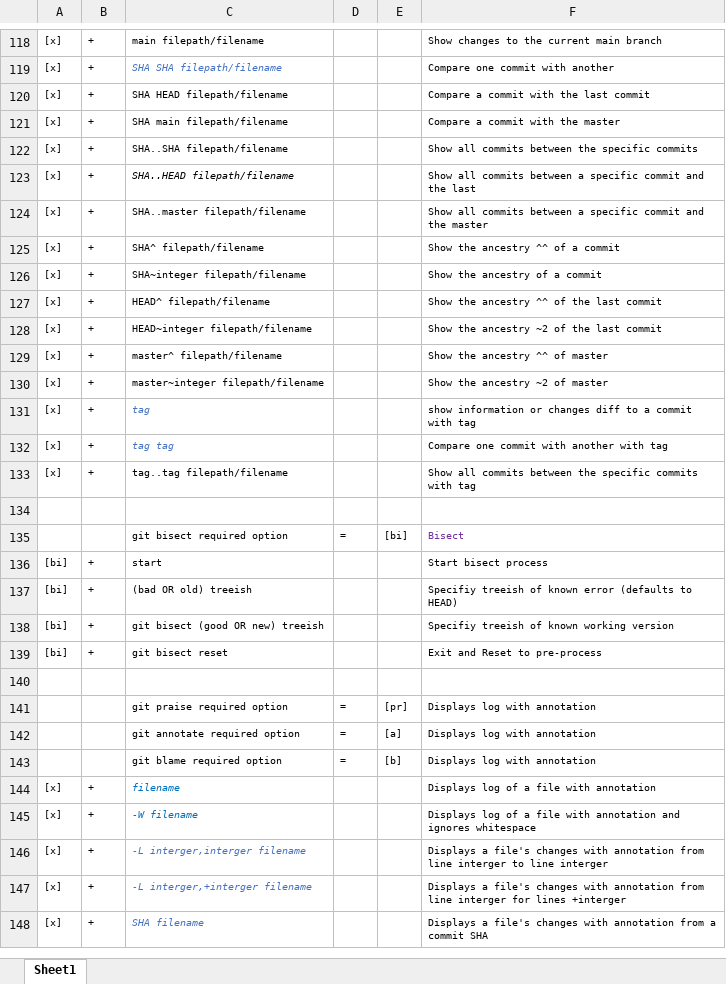
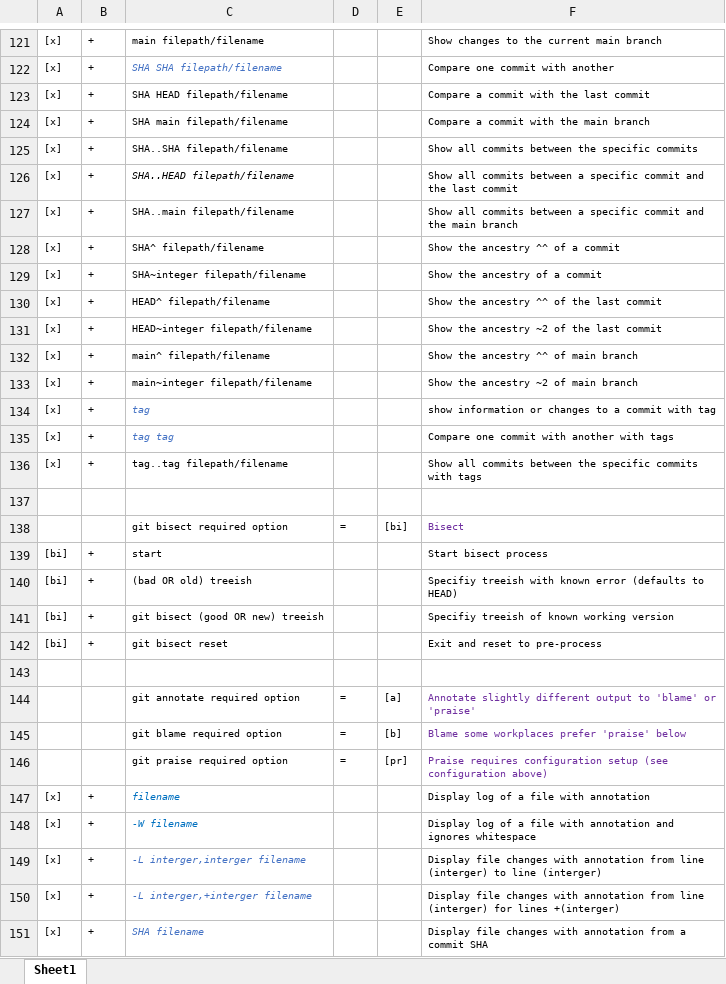
Before and after one commit to BigSteveLittle/git-keyboard-shortcuts, an Excel workbook: git-terminal-keyboard-shortcuts.xlsx, sheet Sheet1, drawn as a sheet; only a part is shown, gaps mark what is left out; values as stored, in another font and other column widths than the file's, no borders; removed rows and columns are numbered as before the commit, all else as after; the diff covers the shown part only; the diff names each change by its address in the sheet, - before the commit and + after, or states it on an @@ line.

```diff
--- a/git-terminal-keyboard-shortcuts.xlsx (sheet Sheet1)
+++ b/git-terminal-keyboard-shortcuts.xlsx (sheet Sheet1)
-F124: Compare a commit with the master
+F124: Compare a commit with the main branch
-F126: …the last
+F126: …the last commit
-C127: SHA..master filepath/filename
+C127: SHA..main filepath/filename
-F127: …and the master
+F127: …and the main branch
-C132: master^ filepath/filename
+C132: main^ filepath/filename
-F132: Show the ancestry ^^ of master
+F132: Show the ancestry ^^ of main branch
-C133: master~integer filepath/filename
+C133: main~integer filepath/filename
-F133: Show the ancestry ~2 of master
+F133: Show the ancestry ~2 of main branch
-F134: …or changes diff to a…
+F134: …or changes to a…
-F135: Compare one commit with another with tag
+F135: Compare one commit with another with tags
-F136: …commits with tag
+F136: …commits with tags
-F140: Specifiy treeish of known error…
+F140: Specifiy treeish with known error…
-F142: Exit and Reset to pre-process
+F142: Exit and reset to pre-process
-row 141:  |  | git praise required option | = | [pr] | Displays log with annotation
-F144: Displays log with annotation
+F144: Annotate slightly different output to 'blame' or 'praise'
-F144:F145 text colour: black
+F144:F145 text colour: #7030A0
-F145: Displays log with annotation
+F145: Blame some workplaces prefer 'praise' below
+row 146:  |  | git praise required option | = | [pr] | Praise requires configuration setup (see configuration above)
-F147: Displays log of a file with annotation
+F147: Display log of a file with annotation
-F148: Displays log of…
+F148: Display log of…
-F149: Displays a file's changes with annotation from line interger to line interger
+F149: Display file changes with annotation from line (interger) to line (interger)
-F150: Displays a file's changes with annotation from line interger for lines +interger
+F150: Display file changes with annotation from line (interger) for lines +(interger)
-F151: Displays a file's changes with…
+F151: Display file changes with…
```
Also changed, not shown: 33 added rows, 21 removed rows, 2 moved rows, 27 edited cells and cell formats elsewhere in this sheet.
